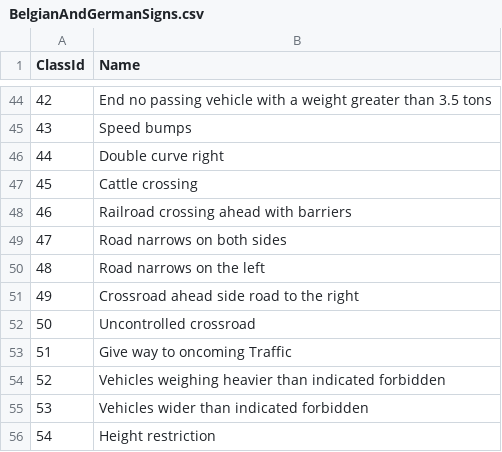
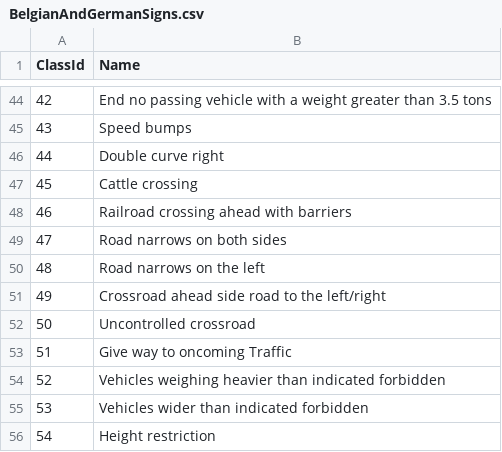
Before and after one commit to AlexandraViorel/traffic-signs-detection-and-recognition-CNN-models, a CSV file: BelgianAndGermanSigns.csv, drawn as a sheet; only a part is shown, gaps mark what is left out.

```diff
--- a/BelgianAndGermanSigns.csv
+++ b/BelgianAndGermanSigns.csv
@@ -50,3 +50,3 @@ ClassId,Name
 48,Road narrows on the left
-49,Crossroad ahead side road to the right
+49,Crossroad ahead side road to the left/right
 50,Uncontrolled crossroad
```
Also changed, not shown: 15 other files.
